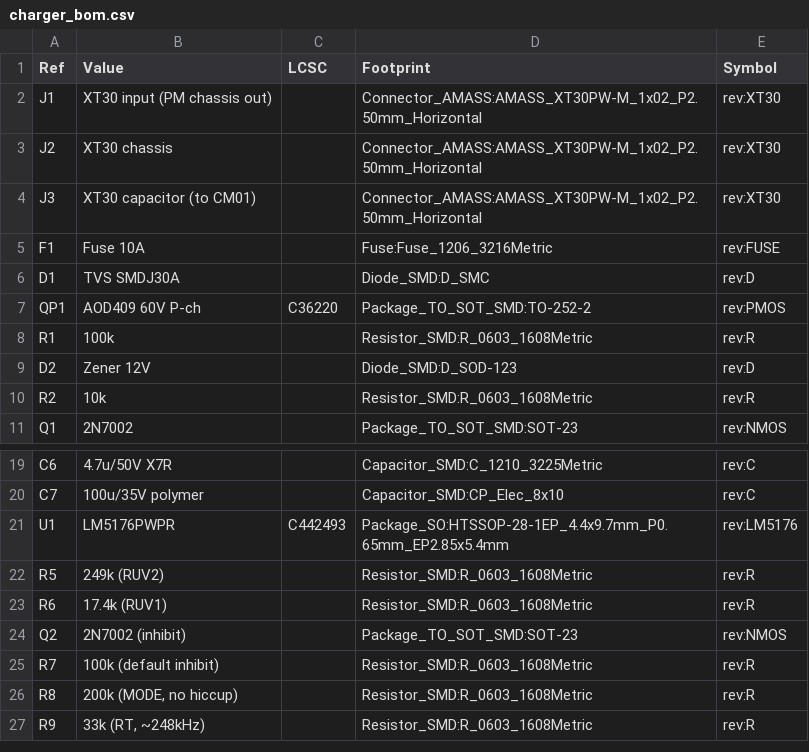
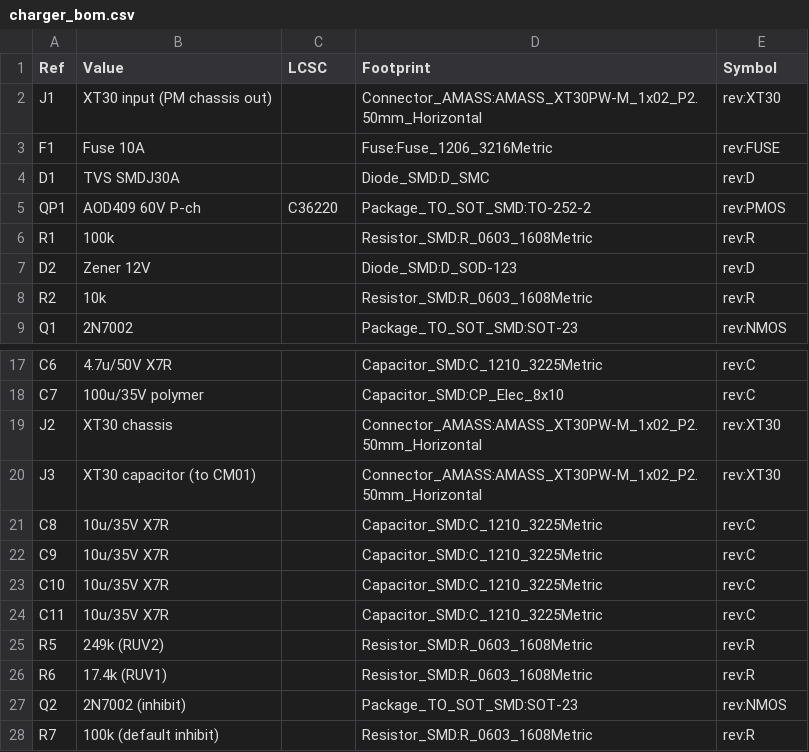
Before and after one commit to MiiGoto/robomaster-supercap, a CSV file: hardware/revb/control_board/charger_bom.csv, drawn as a sheet; only a part is shown, gaps mark what is left out; the shorter side is filled out with more unchanged rows; the diff covers the shown part only.

```diff
--- a/hardware/revb/control_board/charger_bom.csv
+++ b/hardware/revb/control_board/charger_bom.csv
@@ -2,4 +2,2 @@ Ref,Value,LCSC,Footprint,Symbol
 "J1","XT30 input (PM chassis out)","","Connector_AMASS:AMASS_XT30PW-M_1x02_P2.50mm_Horizontal","rev:XT30"
-"J2","XT30 chassis","","Connector_AMASS:AMASS_XT30PW-M_1x02_P2.50mm_Horizontal","rev:XT30"
-"J3","XT30 capacitor (to CM01)","","Connector_AMASS:AMASS_XT30PW-M_1x02_P2.50mm_Horizontal","rev:XT30"
 "F1","Fuse 10A","","Fuse:Fuse_1206_3216Metric","rev:FUSE"
@@ -20,3 +18,8 @@ Ref,Value,LCSC,Footprint,Symbol
 "C7","100u/35V polymer","","Capacitor_SMD:CP_Elec_8x10","rev:C"
-"U1","LM5176PWPR","C442493","Package_SO:HTSSOP-28-1EP_4.4x9.7mm_P0.65mm_EP2.85x5.4mm","rev:LM5176"
+"J2","XT30 chassis","","Connector_AMASS:AMASS_XT30PW-M_1x02_P2.50mm_Horizontal","rev:XT30"
+"J3","XT30 capacitor (to CM01)","","Connector_AMASS:AMASS_XT30PW-M_1x02_P2.50mm_Horizontal","rev:XT30"
+"C8","10u/35V X7R","","Capacitor_SMD:C_1210_3225Metric","rev:C"
+"C9","10u/35V X7R","","Capacitor_SMD:C_1210_3225Metric","rev:C"
+"C10","10u/35V X7R","","Capacitor_SMD:C_1210_3225Metric","rev:C"
+"C11","10u/35V X7R","","Capacitor_SMD:C_1210_3225Metric","rev:C"
 "R5","249k (RUV2)","","Resistor_SMD:R_0603_1608Metric","rev:R"
```
Also changed, not shown: 1 added row, 5 removed rows, 1 moved row and 9 edited cells elsewhere in this file, 5 other files.
